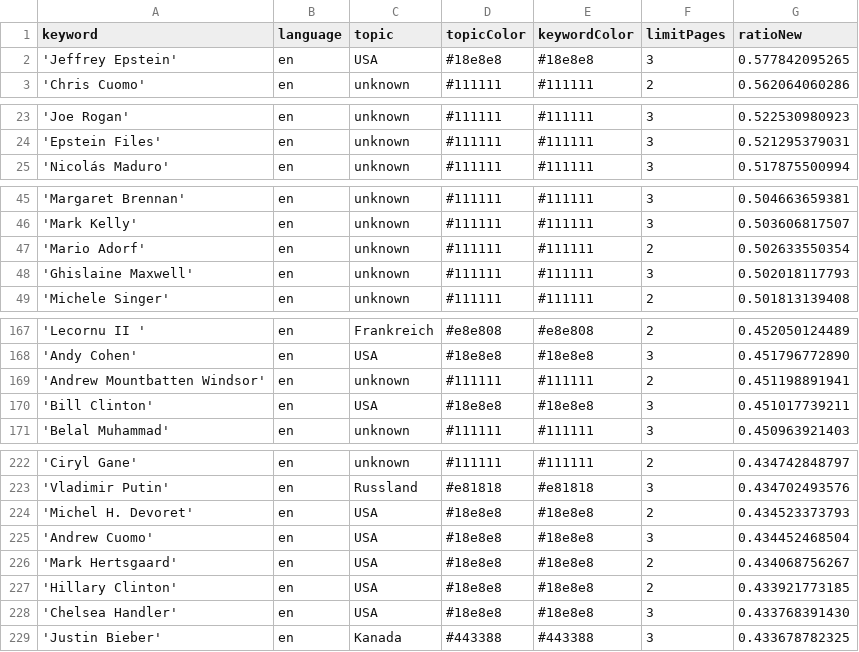
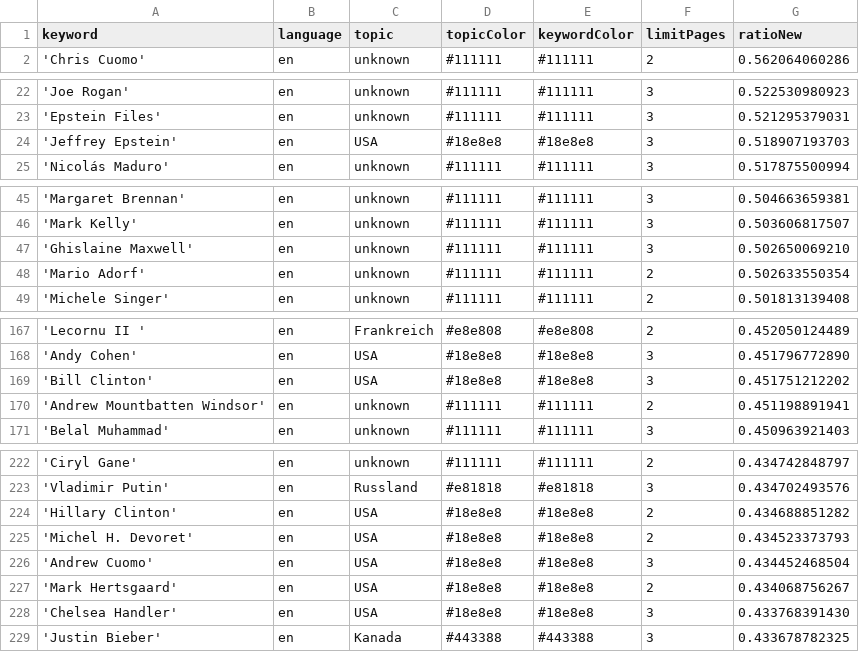
Before and after one commit to JoPhi24-news/peopleWhisperer, a CSV file: keywords.csv, drawn as a sheet; only a part is shown, gaps mark what is left out; removed rows and columns are numbered as before the commit, all else as after; the diff names each change by its address in the sheet, - before the commit and + after, or states it on an @@ line.

```diff
--- a/keywords.csv
+++ b/keywords.csv
-row 2: 'Jeffrey Epstein' | en | USA | #18e8e8 | #18e8e8 | 3 | 0.577842095265
+row 24: 'Jeffrey Epstein' | en | USA | #18e8e8 | #18e8e8 | 3 | 0.518907193703
+row 47: 'Ghislaine Maxwell' | en | unknown | #111111 | #111111 | 3 | 0.502650069210
-row 48: 'Ghislaine Maxwell' | en | unknown | #111111 | #111111 | 3 | 0.502018117793
+row 169: 'Bill Clinton' | en | USA | #18e8e8 | #18e8e8 | 3 | 0.451751212202
-row 170: 'Bill Clinton' | en | USA | #18e8e8 | #18e8e8 | 3 | 0.451017739211
+row 224: 'Hillary Clinton' | en | USA | #18e8e8 | #18e8e8 | 2 | 0.434688851282
-row 227: 'Hillary Clinton' | en | USA | #18e8e8 | #18e8e8 | 2 | 0.433921773185
```
Also changed, not shown: csv/news_2026_01.csv, csv/news_2026_02.csv.
